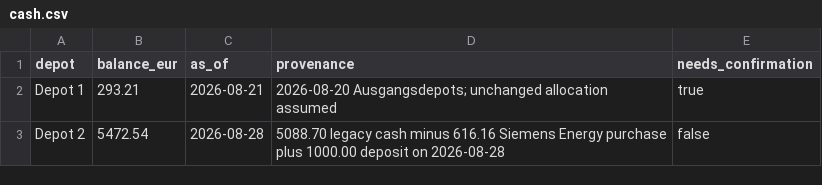
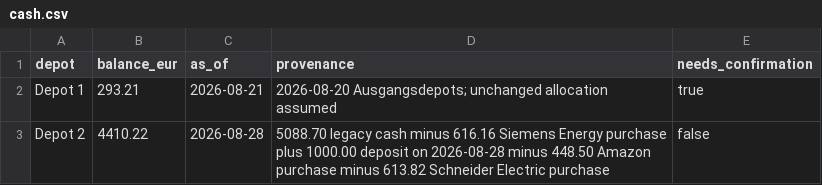
Before and after one commit to oureal/alex-wertpapiere-dashboard, a CSV file: data/portfolio/cash.csv, drawn as a sheet.

Commit message:
Record Amazon and Schneider purchases in Depot 2 cash

```diff
--- a/data/portfolio/cash.csv
+++ b/data/portfolio/cash.csv
@@ -2,2 +2,2 @@ depot,balance_eur,as_of,provenance,needs_confirmation
 Depot 1,293.21,2026-08-21,2026-08-20 Ausgangsdepots; unchanged allocation assumed,true
-Depot 2,5472.54,2026-08-28,5088.70 legacy cash minus 616.16 Siemens Energy purchase plus 1000.00 deposit on 2026-08-28,false
+Depot 2,4410.22,2026-08-28,5088.70 legacy cash minus 616.16 Siemens Energy purchase plus 1000.00 deposit on 2026-08-28 minus 448.50 Amazon purchase minus 613.82 Schneider Electric purchase,false
```
